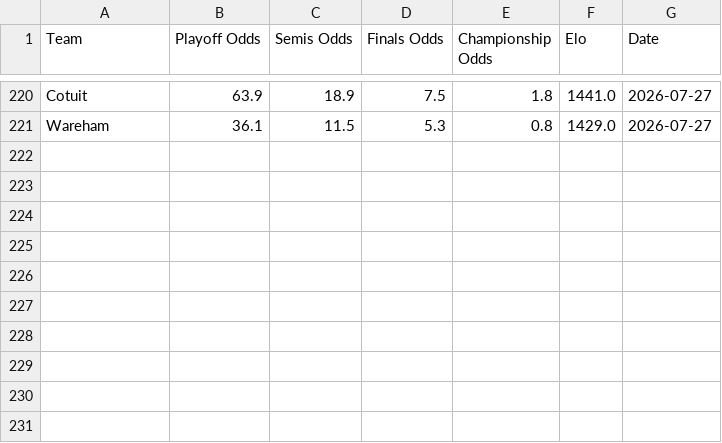
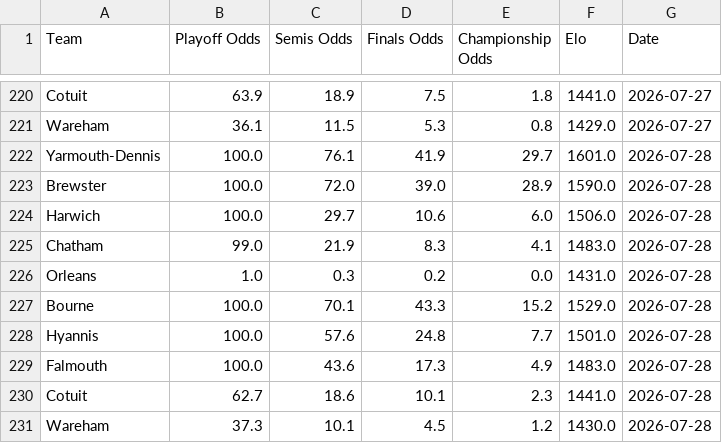
Before and after one commit to katieacosta45/Cape-Cod-Playoff-Model, a CSV file: Outputs/playoff_history.csv, drawn as a sheet; only a part is shown, gaps mark what is left out.

Commit message:
Updated playoff bracket and simulator features

```diff
--- a/Outputs/playoff_history.csv
+++ b/Outputs/playoff_history.csv
@@ -221 +221,11 @@ Cotuit,63.9,18.9,7.5,1.8,1441.0,2026-07-27
 Wareham,36.1,11.5,5.3,0.8,1429.0,2026-07-27
+Yarmouth-Dennis,100.0,76.1,41.9,29.7,1601.0,2026-07-28
+Brewster,100.0,72.0,39.0,28.9,1590.0,2026-07-28
+Harwich,100.0,29.7,10.6,6.0,1506.0,2026-07-28
+Chatham,99.0,21.9,8.3,4.1,1483.0,2026-07-28
+Orleans,1.0,0.3,0.2,0.0,1431.0,2026-07-28
+Bourne,100.0,70.1,43.3,15.2,1529.0,2026-07-28
+Hyannis,100.0,57.6,24.8,7.7,1501.0,2026-07-28
+Falmouth,100.0,43.6,17.3,4.9,1483.0,2026-07-28
+Cotuit,62.7,18.6,10.1,2.3,1441.0,2026-07-28
+Wareham,37.3,10.1,4.5,1.2,1430.0,2026-07-28
```
Also changed, not shown: Data/Standings.csv, Outputs/playoff_odds.csv, 1 other file.
